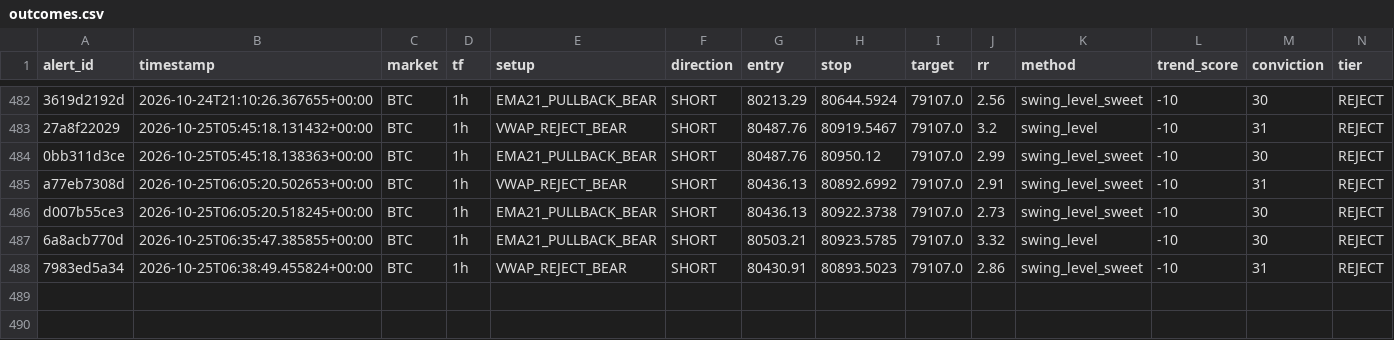
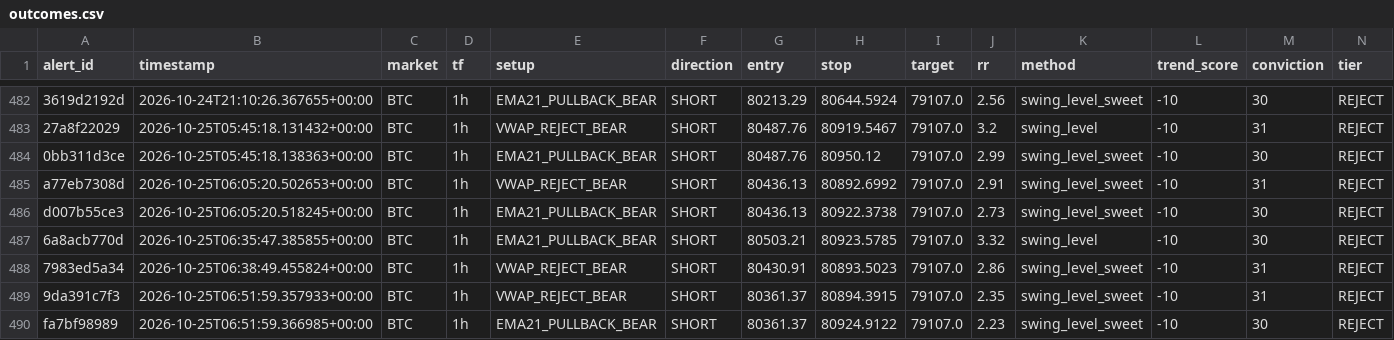
Before and after one commit to kdubsk1/bot, a CSV file: outcomes.csv, drawn as a sheet; only a part is shown, gaps mark what is left out; rows hold the shown columns only; the diff names each change by its address in the sheet, - before the commit and + after, or states it on an @@ line.

Commit message:
Ledger: 2026-10-25 07:05 UTC

```diff
--- a/outcomes.csv
+++ b/outcomes.csv
+row 489: 9da391c7f3 | 2026-10-25T06:51:59.357933+00:00 | BTC | 1h | VWAP_REJECT_BEAR | SHORT | 80361.37 | 80894.3915 | 79107.0 | 2.35 | swing_level_sweet | -10 | 31 | REJECT
+row 490: fa7bf98989 | 2026-10-25T06:51:59.366985+00:00 | BTC | 1h | EMA21_PULLBACK_BEAR | SHORT | 80361.37 | 80924.9122 | 79107.0 | 2.23 | swing_level_sweet | -10 | 30 | REJECT
```
